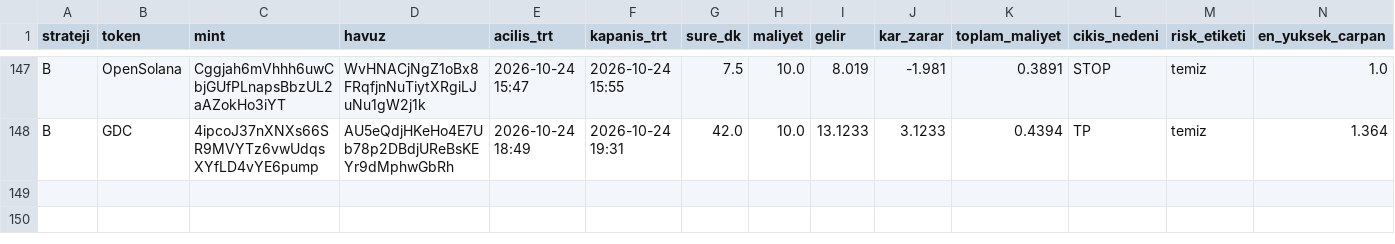
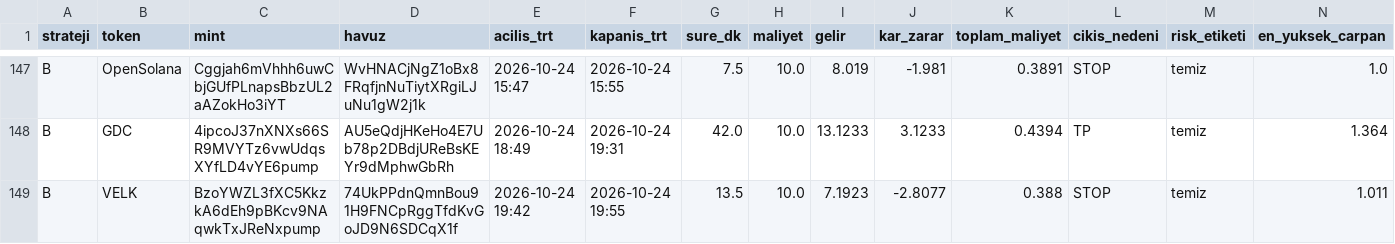
Before and after one commit to FurkanGulerci/memecoin-demo, a CSV file: positions.csv, drawn as a sheet; only a part is shown, gaps mark what is left out; rows hold the shown columns only; the diff names each change by its address in the sheet, - before the commit and + after, or states it on an @@ line.

```diff
--- a/positions.csv
+++ b/positions.csv
+row 149: B | VELK | BzoYWZL3fXC5KkzkA6dEh9pBKcv9NAqwkTxJReNxpump | 74UkPPdnQmnBou91H9FNCpRggTfdKvGoJD9N6SDCqX1f | 2026-10-24 19:42 | 2026-10-24 19:55 | 13.5 | 10.0 | 7.1923 | -2.8077 | 0.388 | STOP | temiz | 1.011
```
Also changed, not shown: trades.csv, 1 other file.
